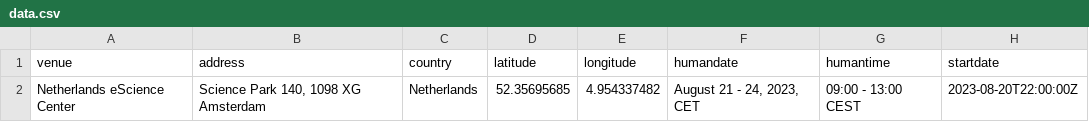
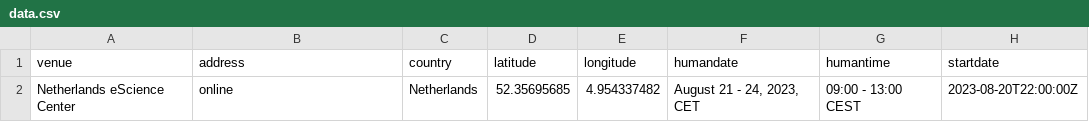
Before and after one commit to esciencecenter-digital-skills/2023-08-21-ds-dl-intro, a CSV file: _data/data.csv, drawn as a sheet; only a part is shown; the diff names each change by its address in the sheet, - before the commit and + after, or states it on an @@ line.

Commit message:
Changed to online

```diff
--- a/_data/data.csv
+++ b/_data/data.csv
-B2 (address): Science Park 140, 1098 XG Amsterdam
+B2 (address): online
```
